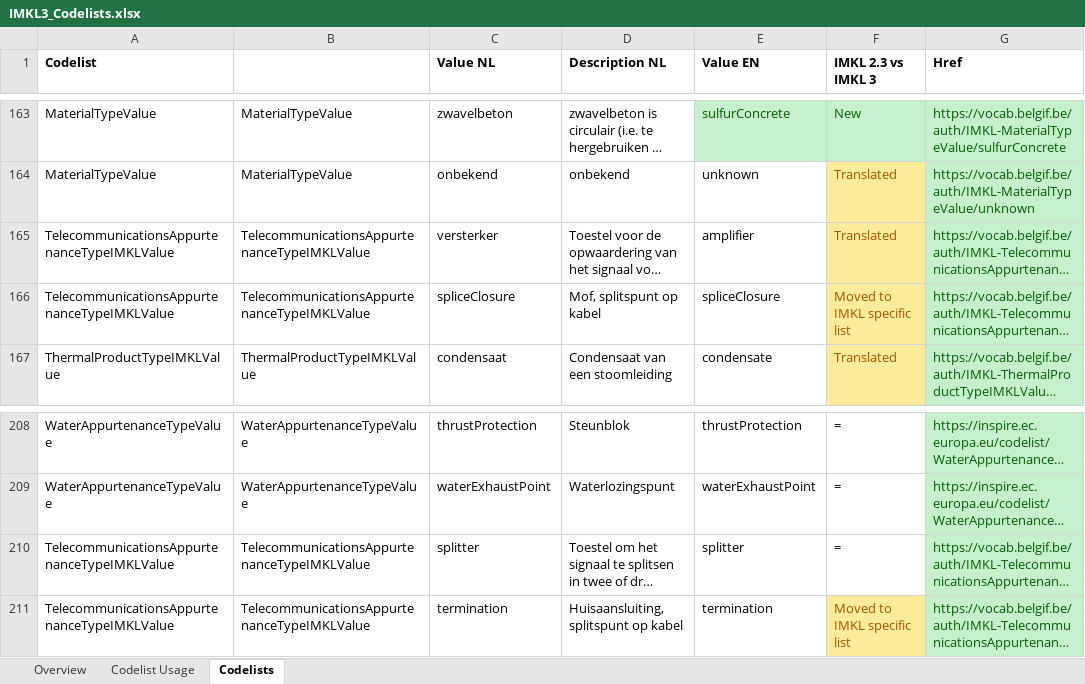
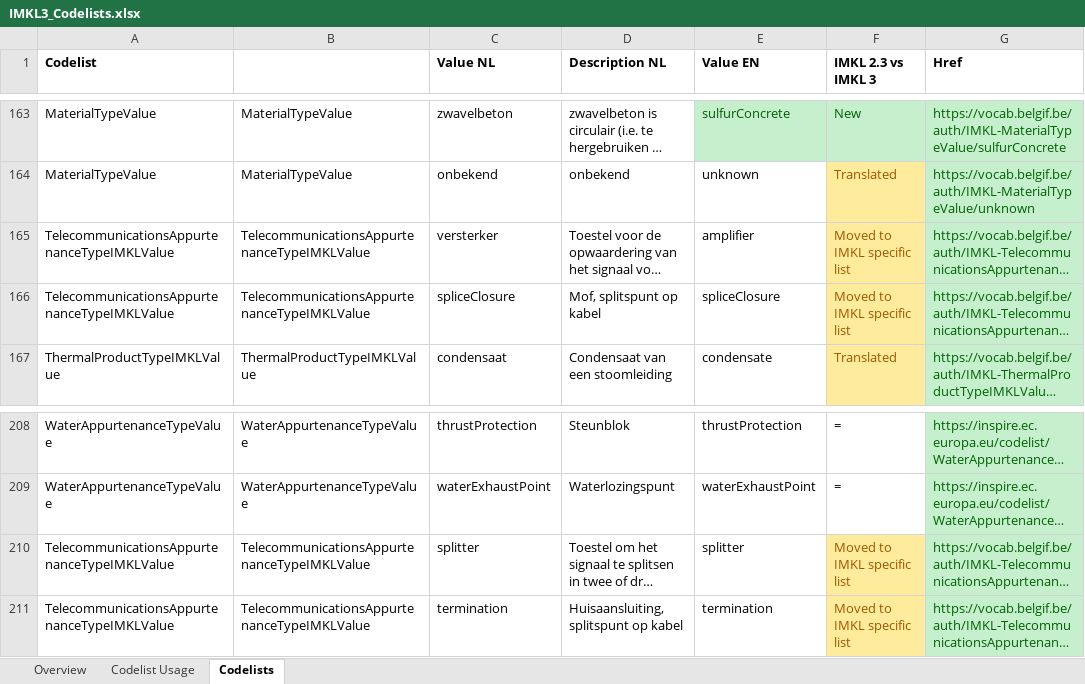
Before and after one commit to belgif/ICEGthema-imkl, an Excel workbook: implementation/IMKL3_Codelists.xlsx, sheet Codelists, drawn as a sheet; only a part is shown, gaps mark what is left out; long unchanged cells end in …; values as stored, in another font and other column widths than the file's, no borders; the diff names each change by its address in the sheet, - before the commit and + after, or states it on an @@ line.

```diff
--- a/implementation/IMKL3_Codelists.xlsx (sheet Codelists)
+++ b/implementation/IMKL3_Codelists.xlsx (sheet Codelists)
-F165 (IMKL 2.3 vs IMKL 3): Translated
+F165 (IMKL 2.3 vs IMKL 3): Moved to IMKL specific list
-F210 (IMKL 2.3 vs IMKL 3): =
+F210 (IMKL 2.3 vs IMKL 3): Moved to IMKL specific list
@@ F210 fill: none → #FFEB9C, text colour: black → #9C5700 @@
```
Also changed, not shown: 43 other files.
